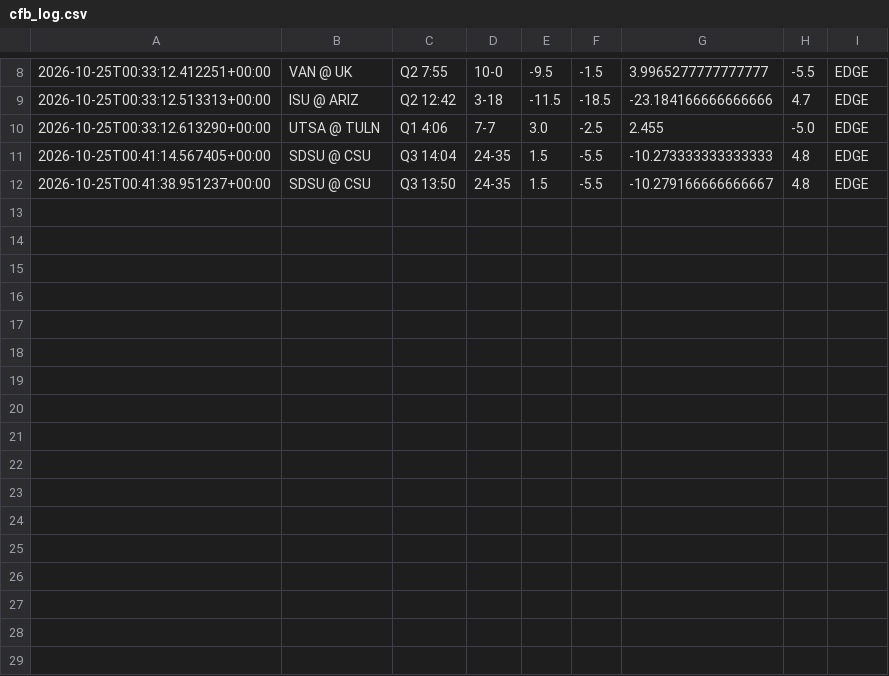
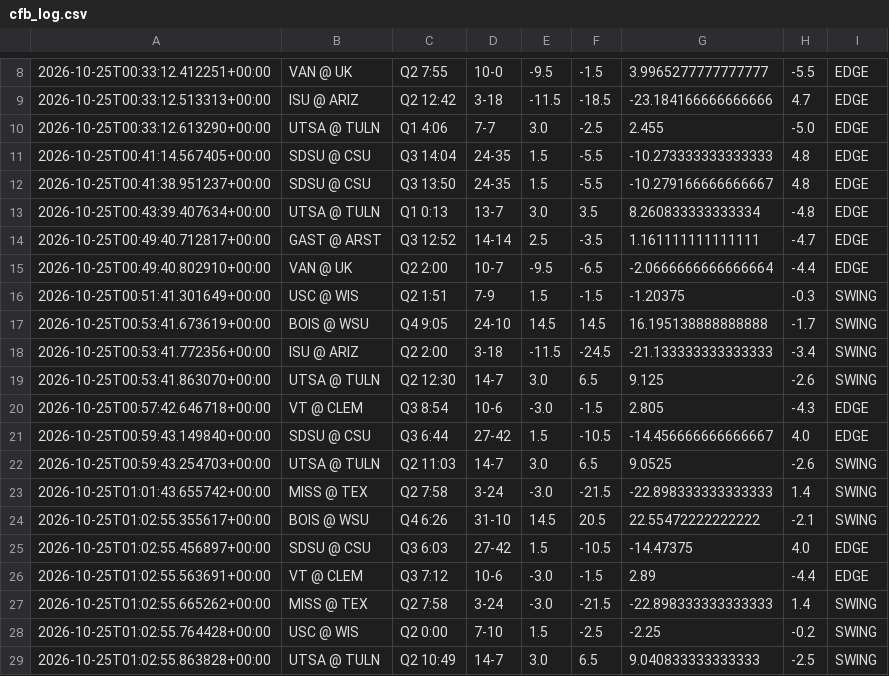
Before and after one commit to NickSipes/live_betting_value, a CSV file: live/cfb_log.csv, drawn as a sheet; only a part is shown, gaps mark what is left out; the diff names each change by its address in the sheet, - before the commit and + after, or states it on an @@ line.

```diff
--- a/live/cfb_log.csv
+++ b/live/cfb_log.csv
+row 13: 2026-10-25T00:43:39.407634+00:00 | UTSA @ TULN | Q1 0:13 | 13-7 | 3.0 | 3.5 | 8.260833333333334 | -4.8 | EDGE
+row 14: 2026-10-25T00:49:40.712817+00:00 | GAST @ ARST | Q3 12:52 | 14-14 | 2.5 | -3.5 | 1.161111111111111 | -4.7 | EDGE
+row 15: 2026-10-25T00:49:40.802910+00:00 | VAN @ UK | Q2 2:00 | 10-7 | -9.5 | -6.5 | -2.0666666666666664 | -4.4 | EDGE
+row 16: 2026-10-25T00:51:41.301649+00:00 | USC @ WIS | Q2 1:51 | 7-9 | 1.5 | -1.5 | -1.20375 | -0.3 | SWING
+row 17: 2026-10-25T00:53:41.673619+00:00 | BOIS @ WSU | Q4 9:05 | 24-10 | 14.5 | 14.5 | 16.195138888888888 | -1.7 | SWING
+row 18: 2026-10-25T00:53:41.772356+00:00 | ISU @ ARIZ | Q2 2:00 | 3-18 | -11.5 | -24.5 | -21.133333333333333 | -3.4 | SWING
+row 19: 2026-10-25T00:53:41.863070+00:00 | UTSA @ TULN | Q2 12:30 | 14-7 | 3.0 | 6.5 | 9.125 | -2.6 | SWING
+row 20: 2026-10-25T00:57:42.646718+00:00 | VT @ CLEM | Q3 8:54 | 10-6 | -3.0 | -1.5 | 2.805 | -4.3 | EDGE
+row 21: 2026-10-25T00:59:43.149840+00:00 | SDSU @ CSU | Q3 6:44 | 27-42 | 1.5 | -10.5 | -14.456666666666667 | 4.0 | EDGE
+row 22: 2026-10-25T00:59:43.254703+00:00 | UTSA @ TULN | Q2 11:03 | 14-7 | 3.0 | 6.5 | 9.0525 | -2.6 | SWING
+row 23: 2026-10-25T01:01:43.655742+00:00 | MISS @ TEX | Q2 7:58 | 3-24 | -3.0 | -21.5 | -22.898333333333333 | 1.4 | SWING
+row 24: 2026-10-25T01:02:55.355617+00:00 | BOIS @ WSU | Q4 6:26 | 31-10 | 14.5 | 20.5 | 22.55472222222222 | -2.1 | SWING
+row 25: 2026-10-25T01:02:55.456897+00:00 | SDSU @ CSU | Q3 6:03 | 27-42 | 1.5 | -10.5 | -14.47375 | 4.0 | EDGE
+row 26: 2026-10-25T01:02:55.563691+00:00 | VT @ CLEM | Q3 7:12 | 10-6 | -3.0 | -1.5 | 2.89 | -4.4 | EDGE
+row 27: 2026-10-25T01:02:55.665262+00:00 | MISS @ TEX | Q2 7:58 | 3-24 | -3.0 | -21.5 | -22.898333333333333 | 1.4 | SWING
+row 28: 2026-10-25T01:02:55.764428+00:00 | USC @ WIS | Q2 0:00 | 7-10 | 1.5 | -2.5 | -2.25 | -0.2 | SWING
+row 29: 2026-10-25T01:02:55.863828+00:00 | UTSA @ TULN | Q2 10:49 | 14-7 | 3.0 | 6.5 | 9.040833333333333 | -2.5 | SWING
```
Also changed, not shown: 5 other files.
